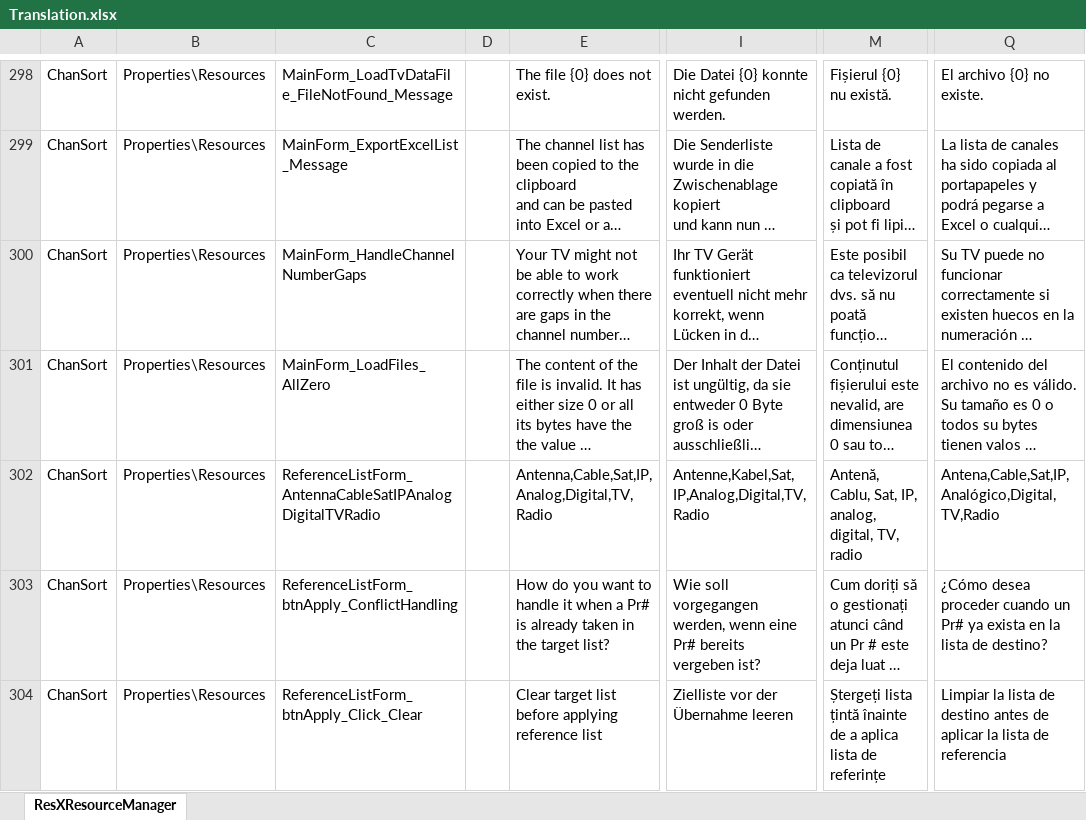
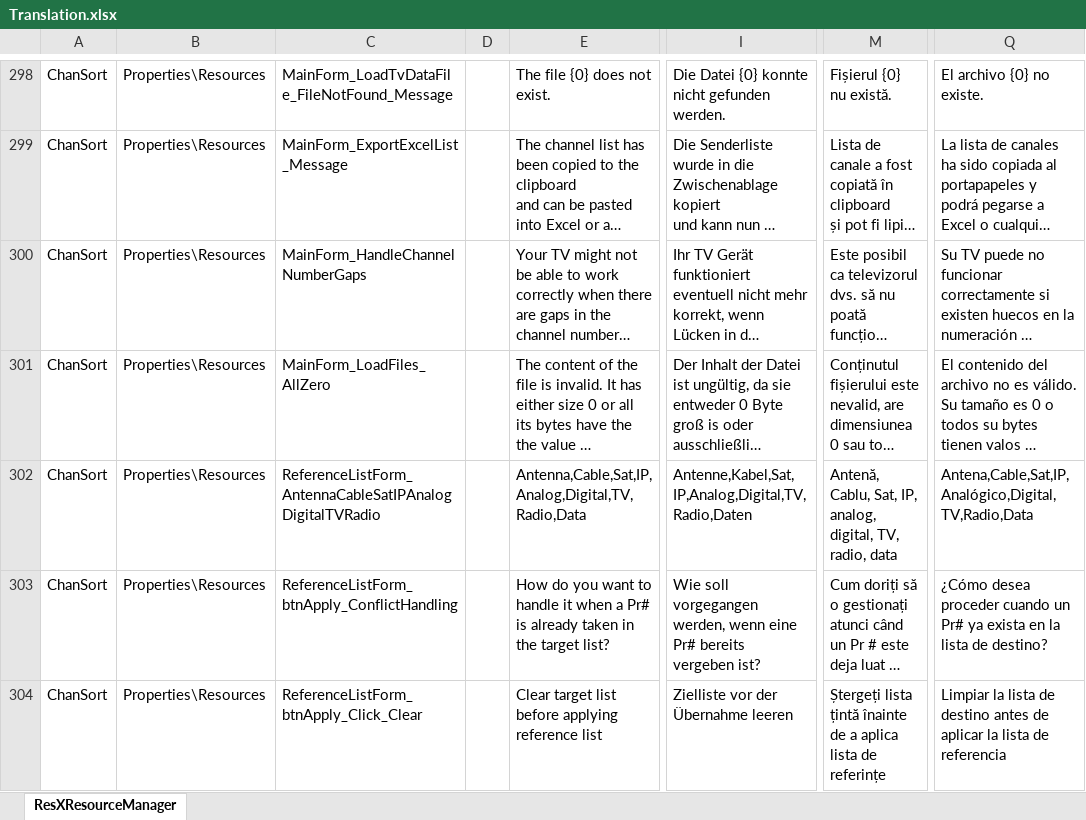
Before and after one commit to PredatH0r/ChanSort, an Excel workbook: source/Translation.xlsx, sheet ResXResourceManager, drawn as a sheet; only a part is shown, gaps mark what is left out; long unchanged cells end in …; values as stored, in another font and other column widths than the file's, no borders; the diff names each change by its address in the sheet, - before the commit and + after, or states it on an @@ line.

Commit message:
fixed exceptions in the "Apply Reference List" dialog

```diff
--- a/source/Translation.xlsx (sheet ResXResourceManager)
+++ b/source/Translation.xlsx (sheet ResXResourceManager)
-E302: Antenna,Cable,Sat,IP,Analog,Digital,TV,Radio
+E302: Antenna,Cable,Sat,IP,Analog,Digital,TV,Radio,Data
-I302: Antenne,Kabel,Sat,IP,Analog,Digital,TV,Radio
+I302: Antenne,Kabel,Sat,IP,Analog,Digital,TV,Radio,Daten
-M302: …digital, TV, radio
+M302: …digital, TV, radio, data
-Q302: Antena,Cable,Sat,IP,Analógico,Digital,TV,Radio
+Q302: Antena,Cable,Sat,IP,Analógico,Digital,TV,Radio,Data
```
Also changed, not shown: 7 other files.
